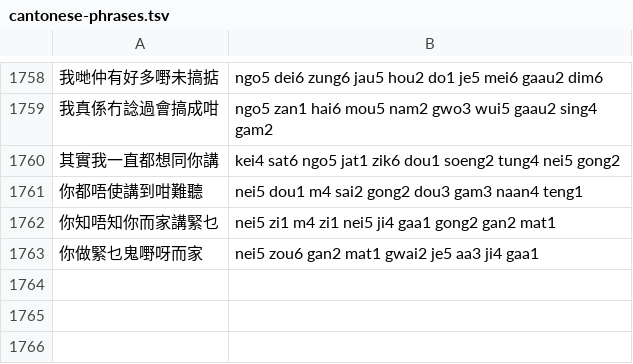
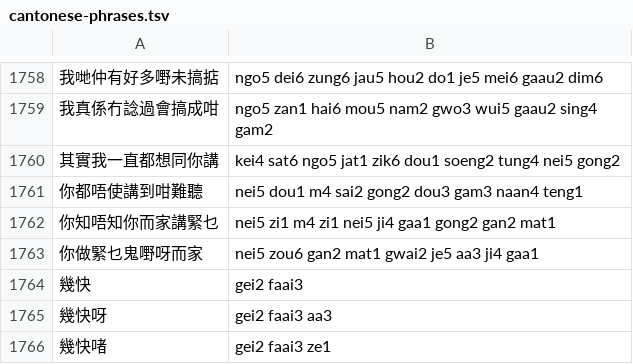
Before and after one commit to Diddian/Altboard-Canto, a TSV file: scripts/cantonese-phrases.tsv, drawn as a sheet; only a part is shown, gaps mark what is left out.

Commit message:
fix(cantonese): prioritize exact multi-character phrases and commit first candidate on space

```diff
--- a/scripts/cantonese-phrases.tsv
+++ b/scripts/cantonese-phrases.tsv
@@ -1763 +1763,4 @@
 你做緊乜鬼嘢呀而家	nei5 zou6 gan2 mat1 gwai2 je5 aa3 ji4 gaa1
+幾快	gei2 faai3
+幾快呀	gei2 faai3 aa3
+幾快啫	gei2 faai3 ze1
```
Also changed, not shown: 6 other files.
